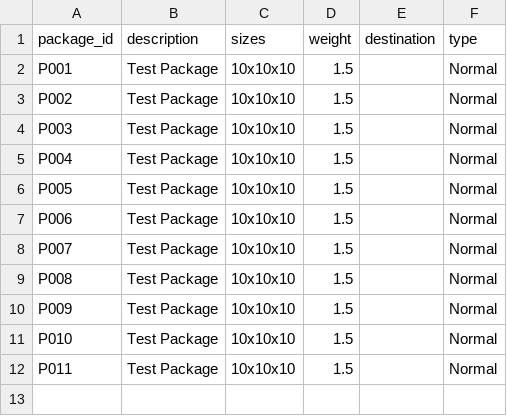
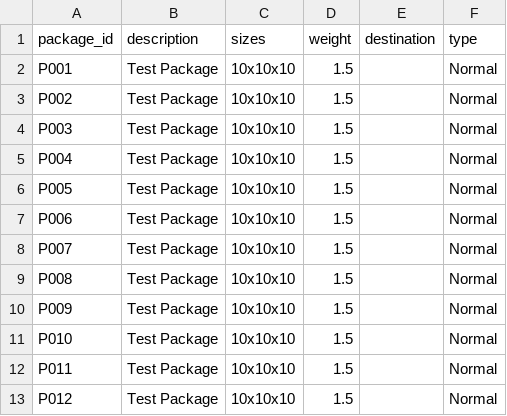
Before and after one commit to ISCODEVUTB/DSTeam_DevTop, a CSV file: data/Packages.csv, drawn as a sheet; the diff names each change by its address in the sheet, - before the commit and + after, or states it on an @@ line.

```diff
--- a/data/Packages.csv
+++ b/data/Packages.csv
+row 13: P012 | Test Package | 10x10x10 | 1.5 |  | Normal
```
Also changed, not shown: data/Shipments.csv, 2 other files.
